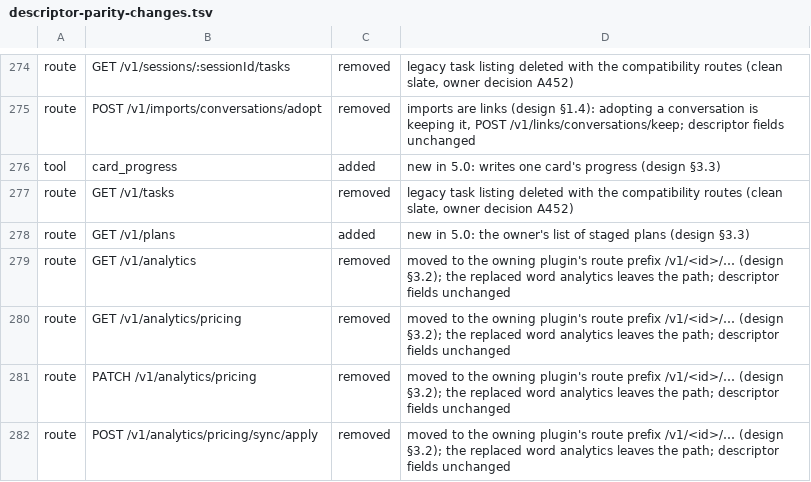
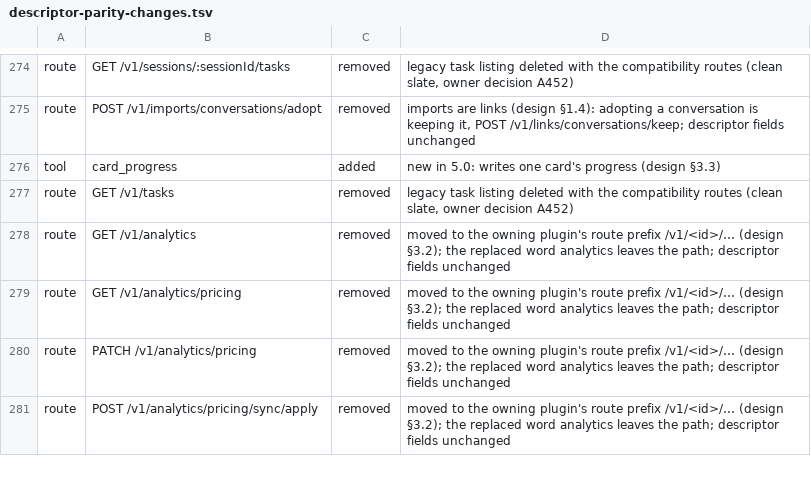
Before and after one commit to kirinnee/ferretry, a TSV file: scripts/validate/descriptor-parity-changes.tsv, drawn as a sheet; only a part is shown, gaps mark what is left out.

Commit message:
fix(board): honest pending, CLI facility refusals, focus damage, parsed gateways
- 9: board goes back into ports-pending.json (machine id, owner words, liveness, threads,
  choice labels, stuck panes, CLI facilities, gh/git env and transcript tool calls are GAPs).
- 10: a verb that needs the CLI context's environment or file reader names the missing
  facility (DECISIONS-1 #21, pending) instead of a misleading refusal.
- 14: a damaged focus.json is refused as an unavailable board and warned about; a focus,
  anchor or skip write that did not land is refused, never reported done.
- 15: Board and Projects CLI gateways parse every answer with the contract schema (as
  today); unchecked `as never` casts at Board's boundaries replaced by schema parses; the
  stale GET /v1/plans descriptor-parity line removed; `fy project remove` refuses a name
  two projects share; a new folder or clone is fenced before anything is made there.

```diff
--- a/scripts/validate/descriptor-parity-changes.tsv
+++ b/scripts/validate/descriptor-parity-changes.tsv
@@ -277,3 +277,2 @@ tool	card_progress	added	new in 5.0: writes one card's progress (design §3.3)
 route	GET /v1/tasks	removed	legacy task listing deleted with the compatibility routes (clean slate, owner decision A452)
-route	GET /v1/plans	added	new in 5.0: the owner's list of staged plans (design §3.3)
 route	GET /v1/analytics	removed	moved to the owning plugin's route prefix /v1/<id>/… (design §3.2); the replaced word analytics leaves the path; descriptor fields unchanged
```
Also changed, not shown: 20 other files.
